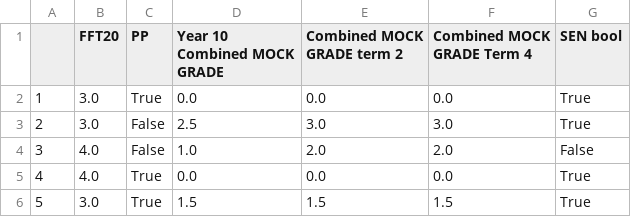
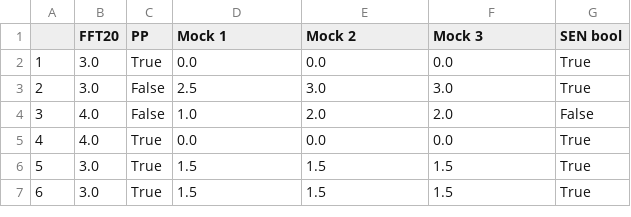
Before and after one commit to robertwiles123/subject_predictions, a CSV file: csv_clean/clean_combined.csv, drawn as a sheet; only a part is shown; the shorter side is filled out with more unchanged rows.

```diff
--- a/csv_clean/clean_combined.csv
+++ b/csv_clean/clean_combined.csv
@@ -1,2 +1,2 @@
-,FFT20,PP,Year 10 Combined MOCK GRADE,Combined MOCK GRADE term 2,Combined MOCK GRADE Term 4,SEN bool
+,FFT20,PP,Mock 1,Mock 2,Mock 3,SEN bool
 1,3.0,True,0.0,0.0,0.0,True
```
Also changed, not shown: 16 other files.
